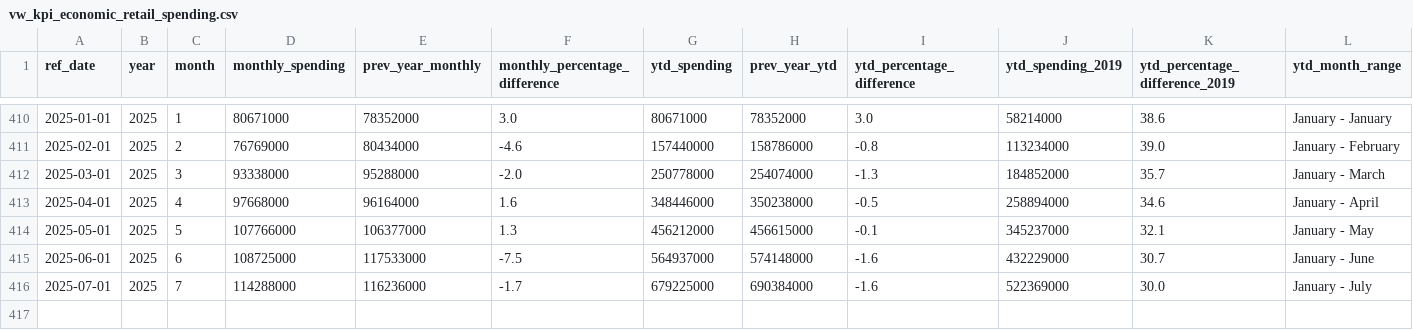
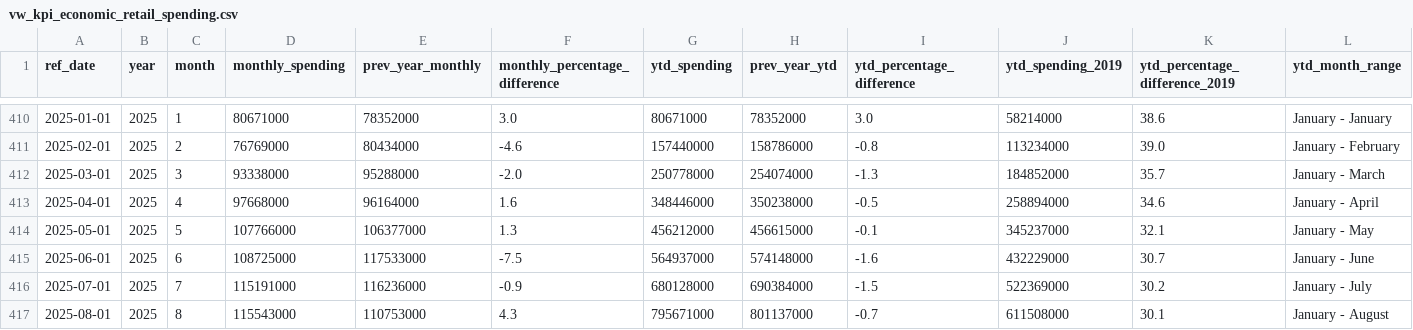
Before and after one commit to ytgov/tourism-indicators, a CSV file: data/vw_kpi_economic_retail_spending.csv, drawn as a sheet; only a part is shown, gaps mark what is left out.

```diff
--- a/data/vw_kpi_economic_retail_spending.csv
+++ b/data/vw_kpi_economic_retail_spending.csv
@@ -415,2 +415,3 @@ ref_date,year,month,monthly_spending,prev_year_monthly,monthly_percentage_differ
 2025-06-01,2025,6,108725000,117533000,-7.5,564937000,574148000,-1.6,432229000,30.7,January - June
-2025-07-01,2025,7,114288000,116236000,-1.7,679225000,690384000,-1.6,522369000,30.0,January - July
+2025-07-01,2025,7,115191000,116236000,-0.9,680128000,690384000,-1.5,522369000,30.2,January - July
+2025-08-01,2025,8,115543000,110753000,4.3,795671000,801137000,-0.7,611508000,30.1,January - August
```
Also changed, not shown: data/vw_bc_yearly_border_crossings_by_country_of_origin.csv, data/vw_etl_data_status.csv, 10 other files.
